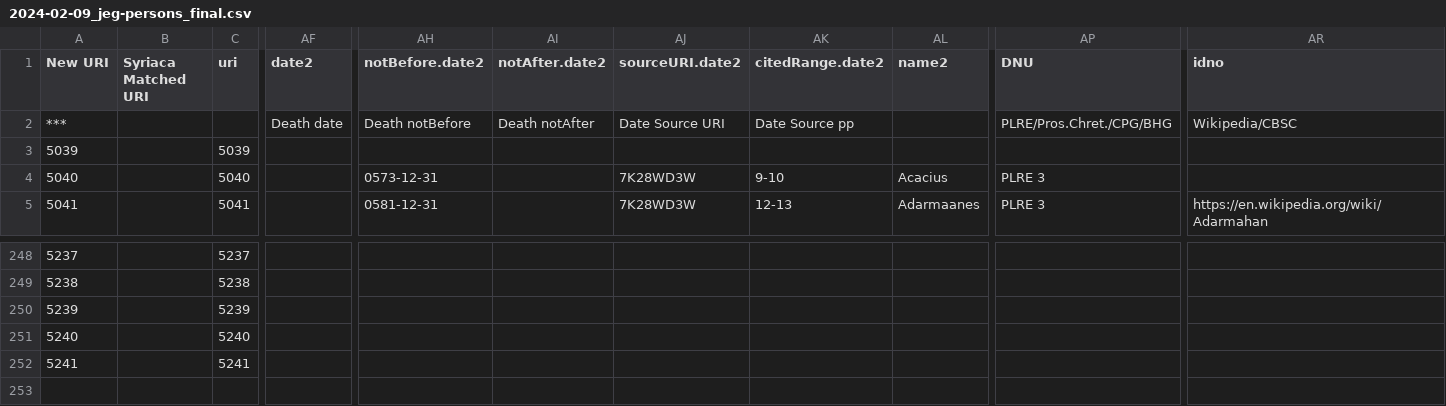
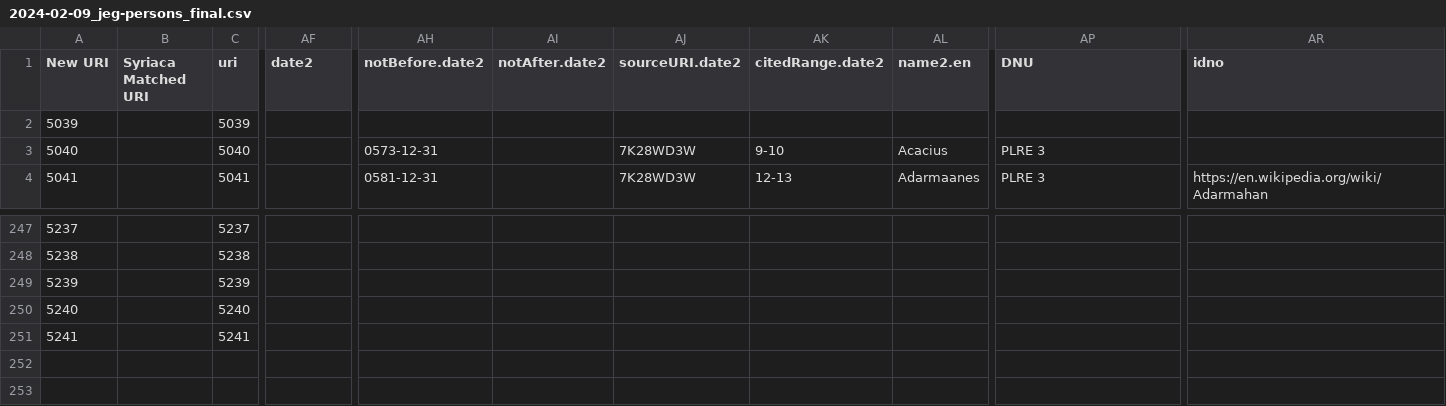
Before and after one commit to wlpotter/csv-to-srophe, a CSV file: in/2024-02-09_jeg-persons_final.csv, drawn as a sheet; only a part is shown, gaps mark what is left out; rows hold the shown columns only; the diff names each change by its address in the sheet, - before the commit and + after, or states it on an @@ line.

Commit message:
Remove incomplete rows

```diff
--- a/in/2024-02-09_jeg-persons_final.csv
+++ b/in/2024-02-09_jeg-persons_final.csv
-AL1: name2
+AL1: name2.en
-row 2: *** |  |  | Death date | Death notBefore | Death notAfter | Date Source URI | Date Source pp |  | PLRE/Pros.Chret./CPG/BHG | Wikipedia/CBSC
-row 253: (empty)
```
